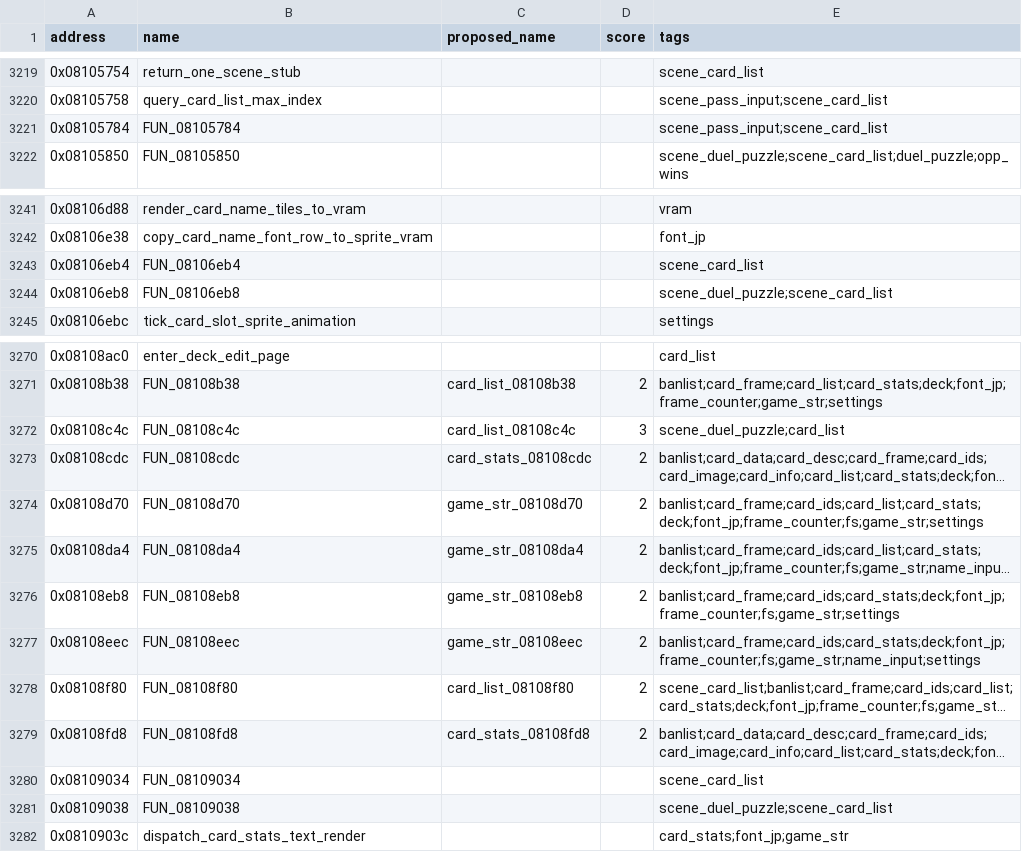
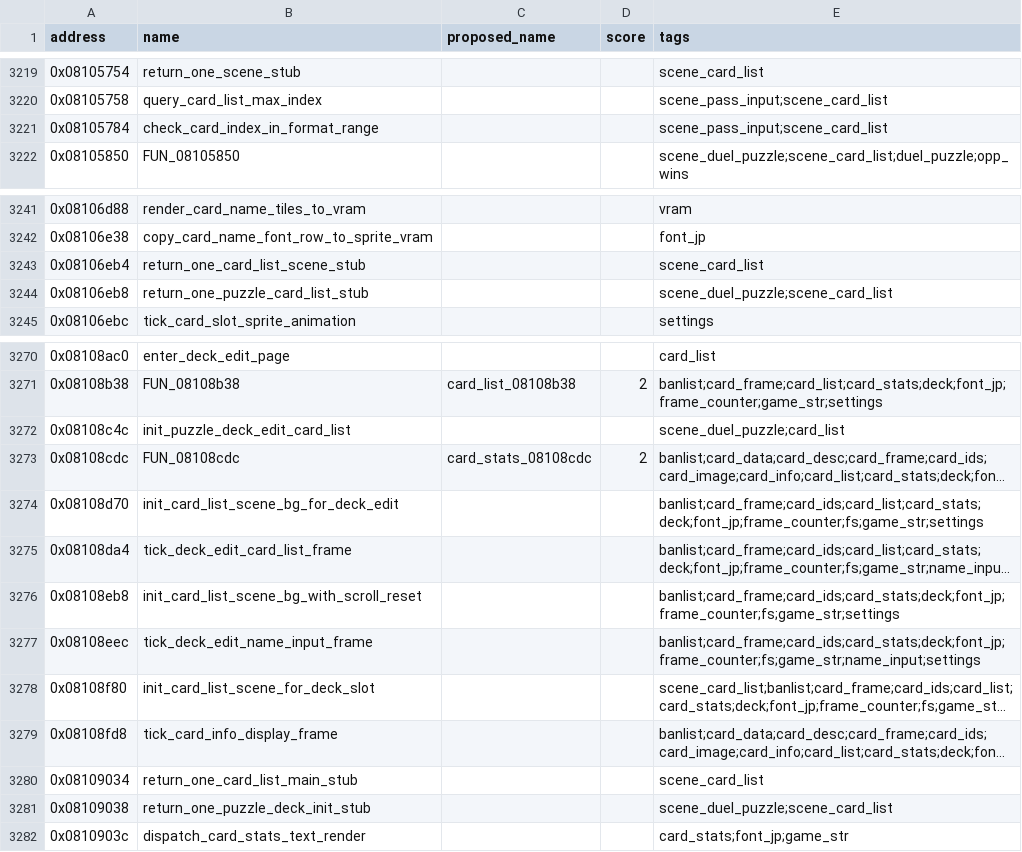
Before and after one commit to yusjoel/yugioh-ex2006-re, a CSV file: doc/dev/naming-proposals.csv, drawn as a sheet; only a part is shown, gaps mark what is left out; long unchanged cells end in …; the diff names each change by its address in the sheet, - before the commit and + after, or states it on an @@ line.

```diff
--- a/doc/dev/naming-proposals.csv
+++ b/doc/dev/naming-proposals.csv
-B3221 (name): FUN_08105784
+B3221 (name): check_card_index_in_format_range
-B3243 (name): FUN_08106eb4
+B3243 (name): return_one_card_list_scene_stub
-B3244 (name): FUN_08106eb8
+B3244 (name): return_one_puzzle_card_list_stub
-B3272 (name): FUN_08108c4c
+B3272 (name): init_puzzle_deck_edit_card_list
-C3272 (proposed_name): card_list_08108c4c
+C3272 (proposed_name): (empty)
-D3272 (score): 3
+D3272 (score): (empty)
-B3274 (name): FUN_08108d70
+B3274 (name): init_card_list_scene_bg_for_deck_edit
-C3274 (proposed_name): game_str_08108d70
+C3274 (proposed_name): (empty)
-D3274:D3279 (score): 2
+D3274:D3279 (score): (empty)
-B3275 (name): FUN_08108da4
+B3275 (name): tick_deck_edit_card_list_frame
-C3275 (proposed_name): game_str_08108da4
+C3275 (proposed_name): (empty)
-B3276 (name): FUN_08108eb8
+B3276 (name): init_card_list_scene_bg_with_scroll_reset
-C3276 (proposed_name): game_str_08108eb8
+C3276 (proposed_name): (empty)
-B3277 (name): FUN_08108eec
+B3277 (name): tick_deck_edit_name_input_frame
-C3277 (proposed_name): game_str_08108eec
+C3277 (proposed_name): (empty)
-B3278 (name): FUN_08108f80
+B3278 (name): init_card_list_scene_for_deck_slot
-C3278 (proposed_name): card_list_08108f80
+C3278 (proposed_name): (empty)
-B3279 (name): FUN_08108fd8
+B3279 (name): tick_card_info_display_frame
-C3279 (proposed_name): card_stats_08108fd8
+C3279 (proposed_name): (empty)
-B3280 (name): FUN_08109034
+B3280 (name): return_one_card_list_main_stub
-B3281 (name): FUN_08109038
+B3281 (name): return_one_puzzle_deck_init_stub
```
Also changed, not shown: 33 other files.
